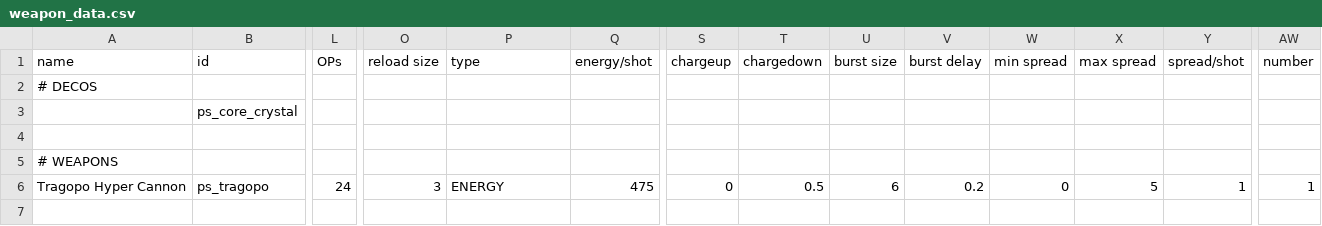
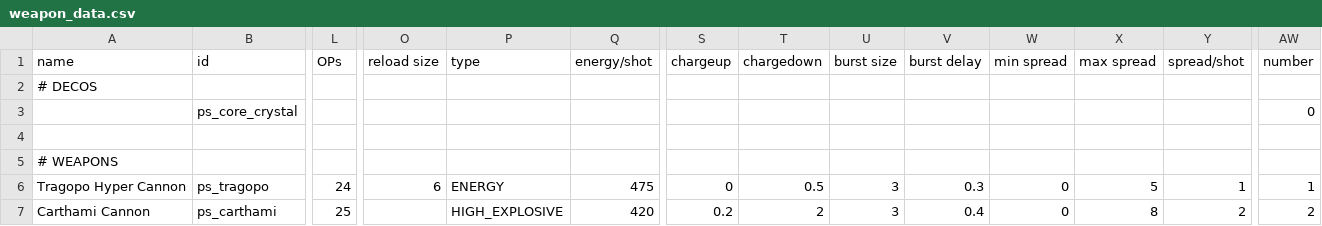
Before and after one commit to CosmicFishi/Project-Solace, a CSV file: data/weapons/weapon_data.csv, drawn as a sheet; only a part is shown, gaps mark what is left out; rows hold the shown columns only; the diff names each change by its address in the sheet, - before the commit and + after, or states it on an @@ line.

```diff
--- a/data/weapons/weapon_data.csv
+++ b/data/weapons/weapon_data.csv
-AW3 (number): (empty)
+AW3 (number): 0
-O6 (reload size): 3
+O6 (reload size): 6
-U6 (burst size): 6
+U6 (burst size): 3
-V6 (burst delay): 0.2
+V6 (burst delay): 0.3
+row 7: Carthami Cannon | ps_carthami | 25 |  | HIGH_EXPLOSIVE | 420 | 0.2 | 2 | 3 | 0.4 | 0 | 8 | 2 | 2
```
Also changed, not shown: data/hulls/ship_data.csv, data/trails/trail_data.csv, 14 other files.
